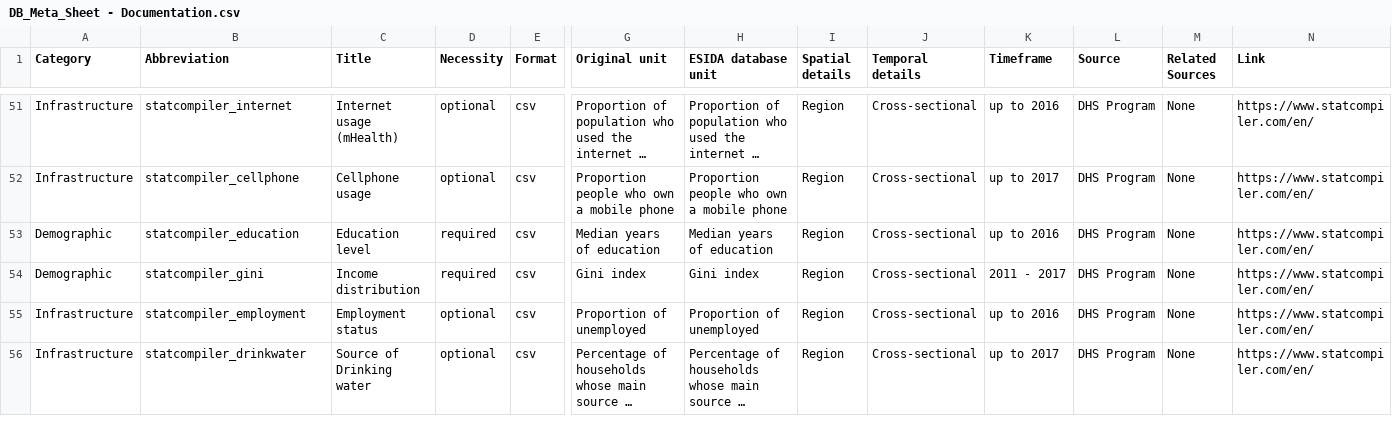
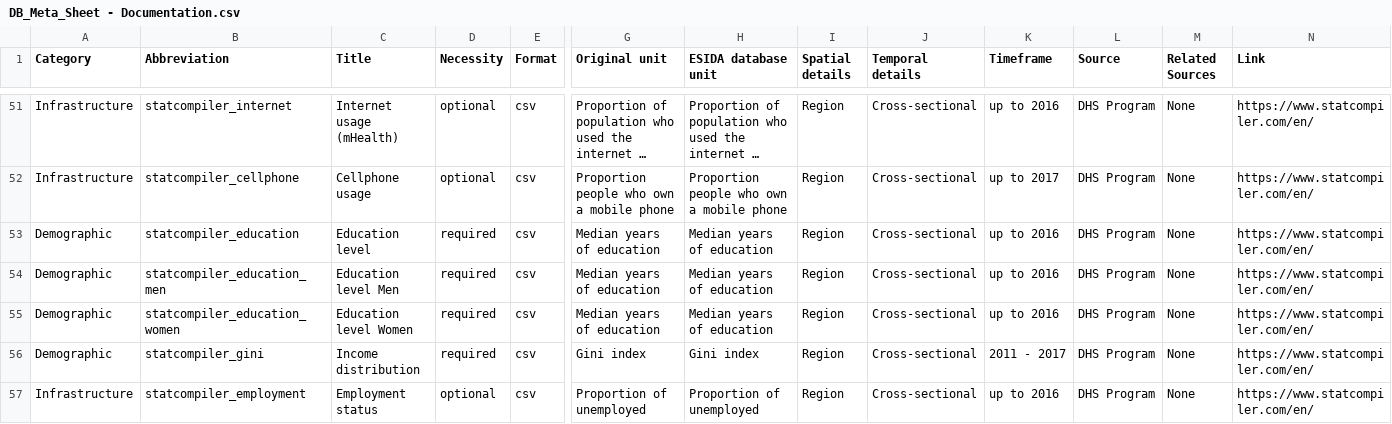
Before and after one commit to MARS-Group-HAW/esida-db, a CSV file: input/meta_data/DB_Meta_Sheet - Documentation.csv, drawn as a sheet; only a part is shown, gaps mark what is left out; the shorter side is filled out with more unchanged rows; long unchanged cells end in …; rows hold the shown columns only; the diff names each change by its address in the sheet, - before the commit and + after, or states it on an @@ line.

Commit message:
feat: additional parameters for men/woman education each

```diff
--- a/input/meta_data/DB_Meta_Sheet - Documentation.csv
+++ b/input/meta_data/DB_Meta_Sheet - Documentation.csv
+row 54: Demographic | statcompiler_education_men | Education level Men | required | csv | Median years of education | Median years of education | Region | Cross-sectional | up to 2016 | DHS Program | None | https://www.statcompiler.com/en/
+row 55: Demographic | statcompiler_education_women | Education level Women | required | csv | Median years of education | Median years of education | Region | Cross-sectional | up to 2016 | DHS Program | None | https://www.statcompiler.com/en/
```
Also changed, not shown: input/meta_data/DB_Meta_Sheet - Metadata.csv, 4 other files.
